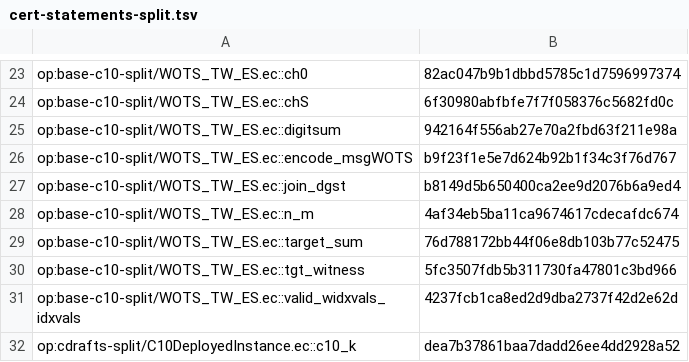
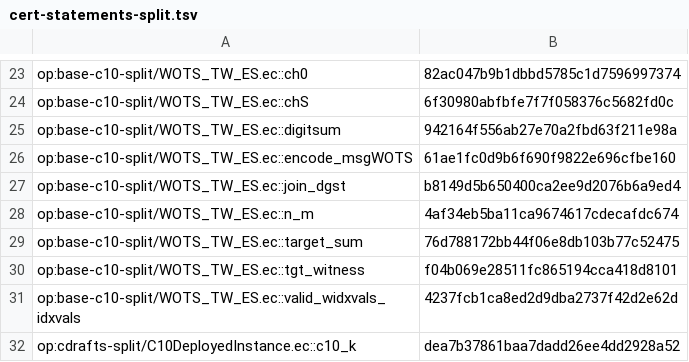
Before and after one commit to EthereumPhone/PQ1, a TSV file: contracts/verification/easycrypt/c10-port/cert-statements-split.tsv, drawn as a sheet; only a part is shown, gaps mark what is left out; the diff covers the shown part only.

```diff
--- a/contracts/verification/easycrypt/c10-port/cert-statements-split.tsv
+++ b/contracts/verification/easycrypt/c10-port/cert-statements-split.tsv
@@ -25,3 +25,3 @@ op:base-c10-split/WOTS_TW_ES.ec::chS	6f30980abfbfe7f7f058376c5682fd0c
 op:base-c10-split/WOTS_TW_ES.ec::digitsum	942164f556ab27e70a2fbd63f211e98a
-op:base-c10-split/WOTS_TW_ES.ec::encode_msgWOTS	b9f23f1e5e7d624b92b1f34c3f76d767
+op:base-c10-split/WOTS_TW_ES.ec::encode_msgWOTS	61ae1fc0d9b6f690f9822e696cfbe160
 op:base-c10-split/WOTS_TW_ES.ec::join_dgst	b8149d5b650400ca2ee9d2076b6a9ed4
@@ -29,3 +29,3 @@ op:base-c10-split/WOTS_TW_ES.ec::n_m	4af34eb5ba11ca9674617cdecafdc674
 op:base-c10-split/WOTS_TW_ES.ec::target_sum	76d788172bb44f06e8db103b77c52475
-op:base-c10-split/WOTS_TW_ES.ec::tgt_witness	5fc3507fdb5b311730fa47801c3bd966
+op:base-c10-split/WOTS_TW_ES.ec::tgt_witness	f04b069e28511fc865194cca418d8101
 op:base-c10-split/WOTS_TW_ES.ec::valid_widxvals_idxvals	4237fcb1ca8ed2d9dba2737f42d2e62d
```
Also changed, not shown: 58 added rows elsewhere in this file, contracts/verification/easycrypt/c10-port/cert-cone-files-split.tsv, contracts/verification/easycrypt/c10-port/cert-controls-split.tsv, 26 other files.
